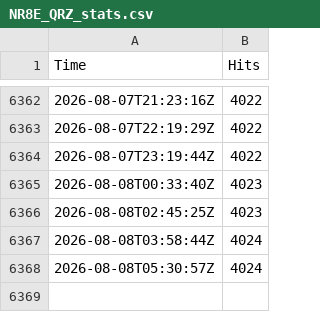
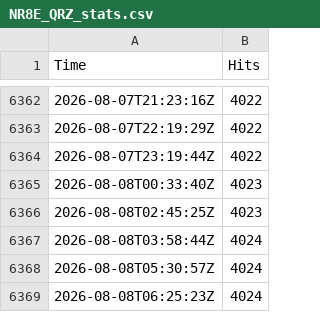
Before and after one commit to EvanBoyar/qrz-tracker, a CSV file: NR8E_QRZ_stats.csv, drawn as a sheet; only a part is shown, gaps mark what is left out.

```diff
--- a/NR8E_QRZ_stats.csv
+++ b/NR8E_QRZ_stats.csv
@@ -6368 +6368,2 @@ Time,Hits
 2026-08-08T05:30:57Z,4024
+2026-08-08T06:25:23Z,4024
```
